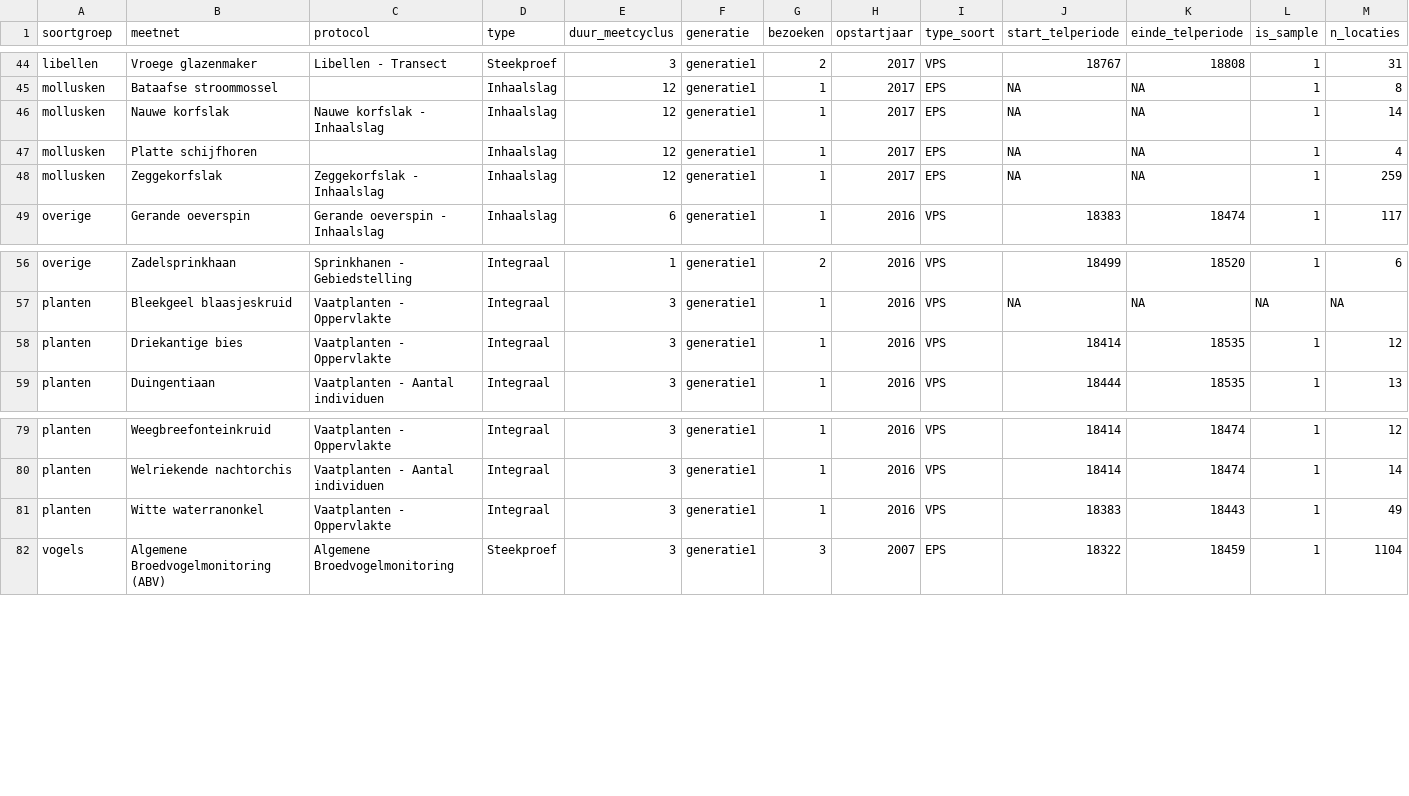
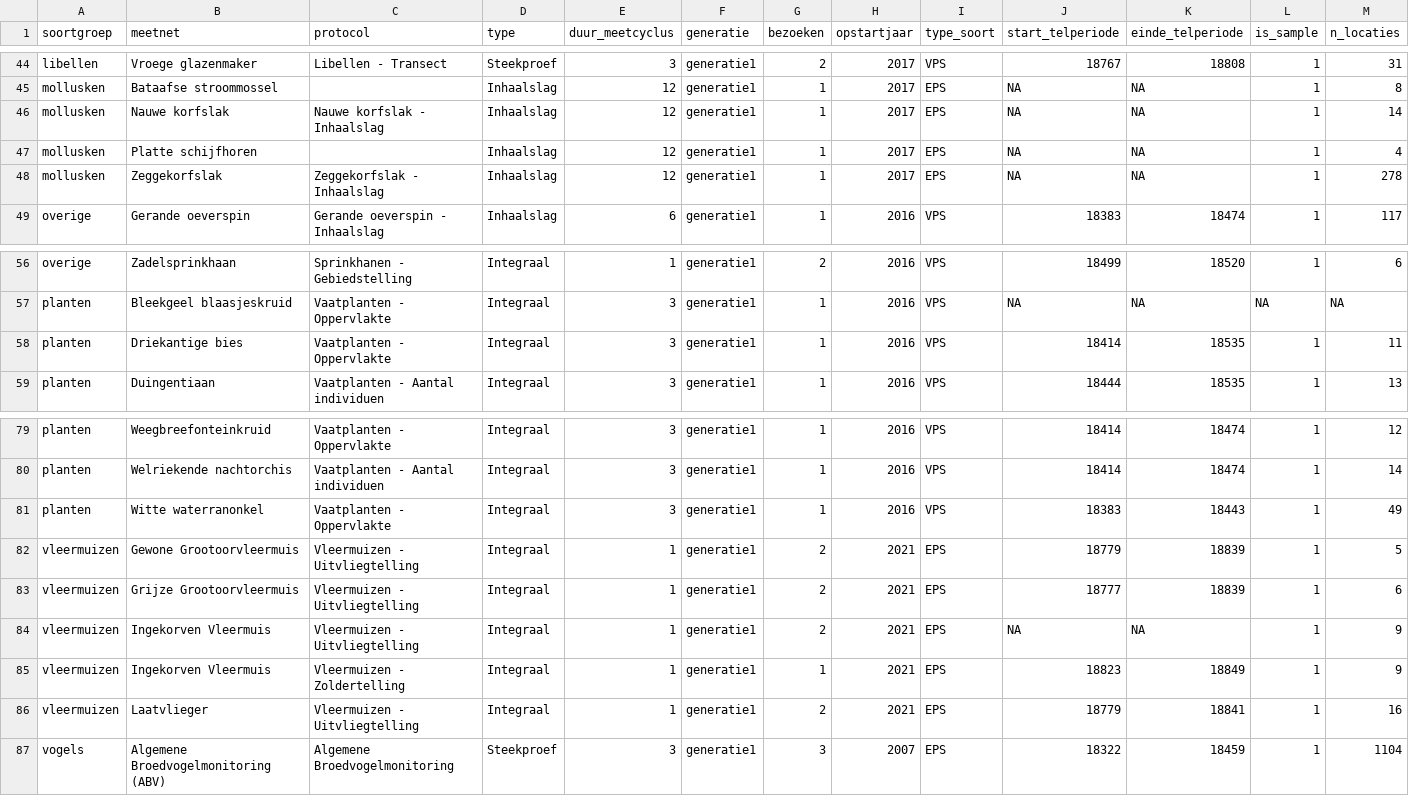
Before and after one commit to inbo/soortenmeetnetten-queries, a TSV file: metadata/meetnetkarakteristieken.tsv, drawn as a sheet; only a part is shown, gaps mark what is left out.

```diff
--- a/metadata/meetnetkarakteristieken.tsv
+++ b/metadata/meetnetkarakteristieken.tsv
@@ -47,3 +47,3 @@ mollusken	Nauwe korfslak	Nauwe korfslak - Inhaalslag	Inhaalslag	12	generatie1	1
 mollusken	Platte schijfhoren		Inhaalslag	12	generatie1	1	2017	EPS	NA	NA	1	4
-mollusken	Zeggekorfslak	Zeggekorfslak - Inhaalslag	Inhaalslag	12	generatie1	1	2017	EPS	NA	NA	1	259
+mollusken	Zeggekorfslak	Zeggekorfslak - Inhaalslag	Inhaalslag	12	generatie1	1	2017	EPS	NA	NA	1	278
 overige	Gerande oeverspin	Gerande oeverspin - Inhaalslag	Inhaalslag	6	generatie1	1	2016	VPS	18383	18474	1	117
@@ -57,3 +57,3 @@ overige	Zadelsprinkhaan	Sprinkhanen - Gebiedstelling	Integraal	1	generatie1	2	20
 planten	Bleekgeel blaasjeskruid	Vaatplanten - Oppervlakte	Integraal	3	generatie1	1	2016	VPS	NA	NA	NA	NA
-planten	Driekantige bies	Vaatplanten - Oppervlakte	Integraal	3	generatie1	1	2016	VPS	18414	18535	1	12
+planten	Driekantige bies	Vaatplanten - Oppervlakte	Integraal	3	generatie1	1	2016	VPS	18414	18535	1	11
 planten	Duingentiaan	Vaatplanten - Aantal individuen	Integraal	3	generatie1	1	2016	VPS	18444	18535	1	13
@@ -81,2 +81,7 @@ planten	Welriekende nachtorchis	Vaatplanten - Aantal individuen	Integraal	3	gene
 planten	Witte waterranonkel	Vaatplanten - Oppervlakte	Integraal	3	generatie1	1	2016	VPS	18383	18443	1	49
+vleermuizen	Gewone Grootoorvleermuis	Vleermuizen - Uitvliegtelling	Integraal	1	generatie1	2	2021	EPS	18779	18839	1	5
+vleermuizen	Grijze Grootoorvleermuis	Vleermuizen - Uitvliegtelling	Integraal	1	generatie1	2	2021	EPS	18777	18839	1	6
+vleermuizen	Ingekorven Vleermuis	Vleermuizen - Uitvliegtelling	Integraal	1	generatie1	2	2021	EPS	NA	NA	1	9
+vleermuizen	Ingekorven Vleermuis	Vleermuizen - Zoldertelling	Integraal	1	generatie1	1	2021	EPS	18823	18849	1	9
+vleermuizen	Laatvlieger	Vleermuizen - Uitvliegtelling	Integraal	1	generatie1	2	2021	EPS	18779	18841	1	16
 vogels	Algemene Broedvogelmonitoring (ABV)	Algemene Broedvogelmonitoring	Steekproef	3	generatie1	3	2007	EPS	18322	18459	1	1104
```
Also changed, not shown: metadata/monitoring_targets.tsv, 3 other files.
